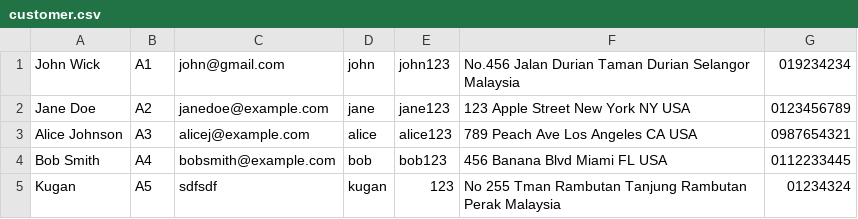
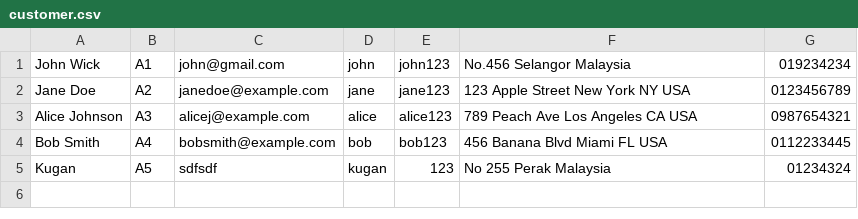
Before and after one commit to NavindranRaghupathy/OOP_Mini_Project, a CSV file: src/customer.csv, drawn as a sheet.

Commit message:
Update customer.csv

```diff
--- a/src/customer.csv
+++ b/src/customer.csv
@@ -1,2 +1,2 @@
-John Wick,A1,john@gmail.com,john,john123,No.456 Jalan Durian Taman Durian Selangor Malaysia,019234234
+John Wick,A1,john@gmail.com,john,john123,No.456 Selangor Malaysia,019234234
 Jane Doe,A2,janedoe@example.com,jane,jane123,123 Apple Street New York NY USA,0123456789
@@ -4,2 +4,2 @@ Alice Johnson,A3,alicej@example.com,alice,alice123,789 Peach Ave Los Angeles CA
 Bob Smith,A4,bobsmith@example.com,bob,bob123,456 Banana Blvd Miami FL USA,0112233445
-Kugan,A5,sdfsdf,kugan,123,No 255 Tman Rambutan Tanjung Rambutan Perak Malaysia,01234324
+Kugan,A5,sdfsdf,kugan,123,No 255 Perak Malaysia,01234324
```
